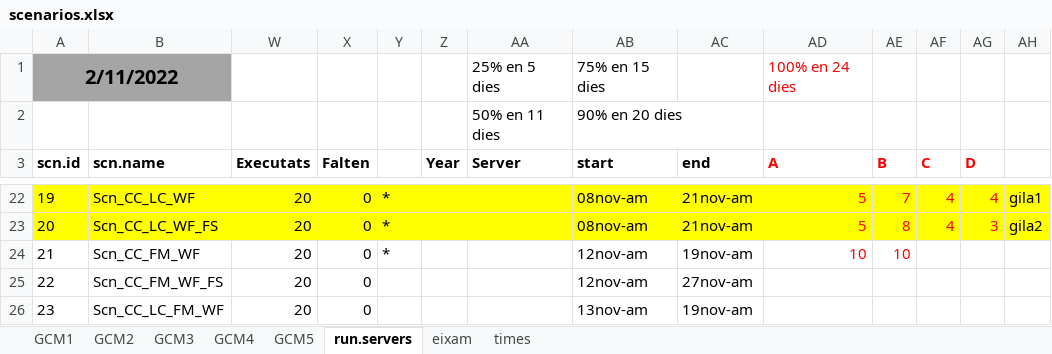
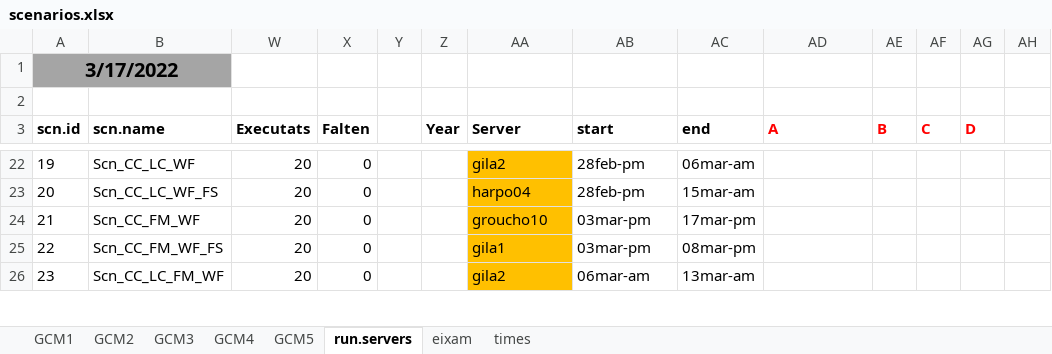
Before and after one commit to nuaquilue/MEDFIRE, an Excel workbook: scenarios.xlsx, sheet run.servers, drawn as a sheet; only a part is shown, gaps mark what is left out; values as stored, in another font and other column widths than the file's, no borders; removed rows and columns are numbered as before the commit, all else as after; the diff covers the shown part only; the diff names each change by its address in the sheet, - before the commit and + after, or states it on an @@ line.

```diff
--- a/scenarios.xlsx (sheet run.servers)
+++ b/scenarios.xlsx (sheet run.servers)
-row 1: 2/11/2022 |  |  |  |  |  | 25% en 5 dies | 75% en 15 dies |  | 100% en 24 dies
+row 1: 3/17/2022
-row 2:  |  |  |  |  |  | 50% en 11 dies | 90% en 20 dies
+row 2: (empty)
-A22:B23 fill: #FFFF00
+A22:B23 fill: none
-W22:Z23 fill: #FFFF00
+W22:Z23 fill: none
-Y22:Y24: *
+Y22:Y24: (empty)
-AA22 (Server): (empty)
+AA22 (Server): gila2
-AA22:AA23 fill: #FFFF00
+AA22:AA23 fill: #FFC000
-AB22:AB23 (start): 08nov-am
+AB22:AB23 (start): 28feb-pm
-AB22:AH23 fill: #FFFF00
+AB22:AH23 fill: none
-AC22 (end): 21nov-am
+AC22 (end): 06mar-am
-AD22:AD23 (A): 5
+AD22:AD23 (A): (empty)
-AE22 (B): 7
+AE22 (B): (empty)
-AF22:AF23 (C): 4
+AF22:AF23 (C): (empty)
-AG22 (D): 4
+AG22 (D): (empty)
-AH22: gila1
+AH22: (empty)
-AA23 (Server): (empty)
+AA23 (Server): harpo04
-AC23 (end): 21nov-am
+AC23 (end): 15mar-am
-AE23 (B): 8
+AE23 (B): (empty)
-AG23 (D): 3
+AG23 (D): (empty)
-AH23: gila2
+AH23: (empty)
-AA24 (Server): (empty)
+AA24 (Server): groucho10
-AA24:AA26 fill: none
+AA24:AA26 fill: #FFC000
-AB24:AB25 (start): 12nov-am
+AB24:AB25 (start): 03mar-pm
-AC24 (end): 19nov-am
+AC24 (end): 17mar-pm
-AD24 (A): 10
+AD24 (A): (empty)
-AE24 (B): 10
+AE24 (B): (empty)
-AA25 (Server): (empty)
+AA25 (Server): gila1
-AC25 (end): 27nov-am
+AC25 (end): 08mar-pm
-AA26 (Server): (empty)
+AA26 (Server): gila2
-AB26 (start): 13nov-am
+AB26 (start): 06mar-am
-AC26 (end): 19nov-am
+AC26 (end): 13mar-am
```
Also changed, not shown: 74 edited cells and cell formats elsewhere in this sheet, 1 other file.
